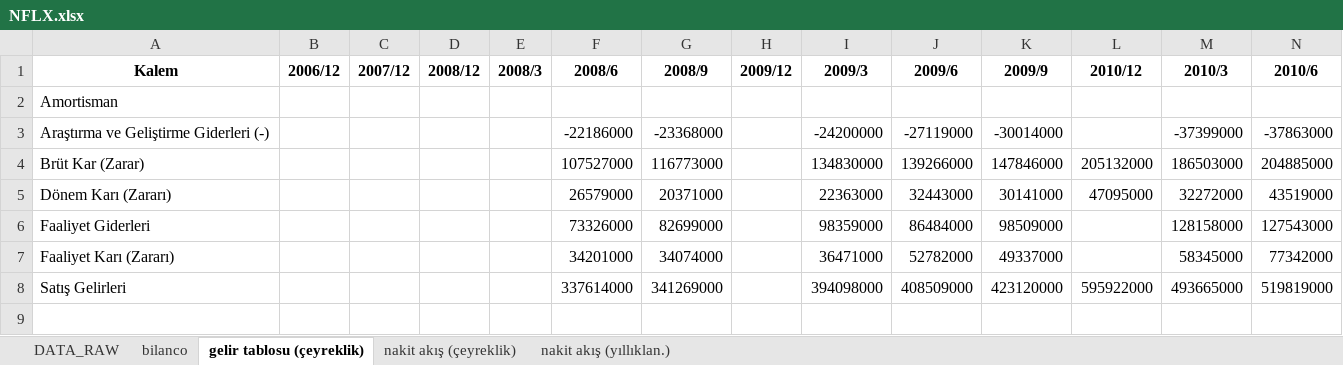
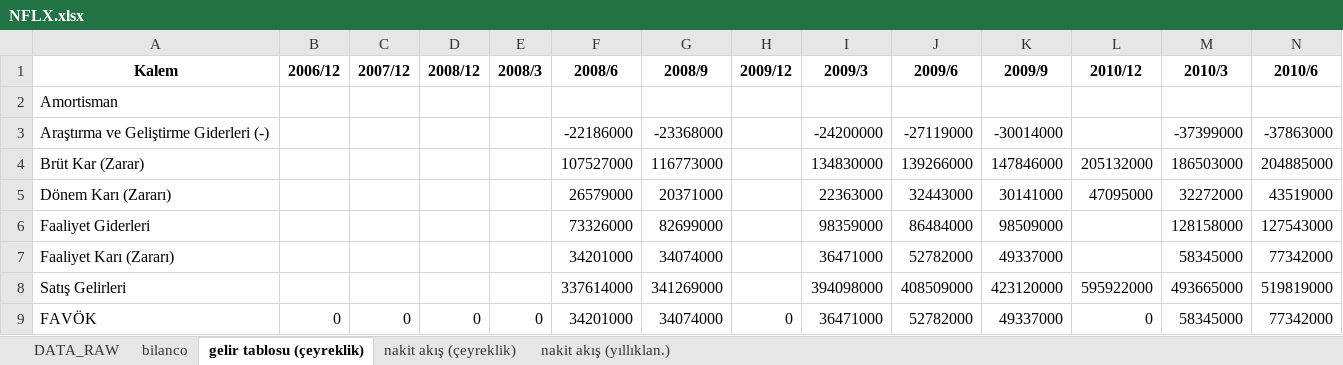
Before and after one commit to piyasalaronline-ux/2025filings, an Excel workbook: USDATAX/NFLX.xlsx, sheet gelir tablosu (çeyreklik), drawn as a sheet; only a part is shown; values as stored, in another font and other column widths than the file's, no borders; rows hold the shown columns only; the diff names each change by its address in the sheet, - before the commit and + after, or states it on an @@ line.

```diff
--- a/USDATAX/NFLX.xlsx (sheet gelir tablosu (çeyreklik))
+++ b/USDATAX/NFLX.xlsx (sheet gelir tablosu (çeyreklik))
+row 9: FAVÖK | 0 | 0 | 0 | 0 | 34201000 | 34074000 | 0 | 36471000 | 52782000 | 49337000 | 0 | 58345000 | 77342000
```
Also changed, not shown: sheet DATA_RAW, USDATAX/AAPL.xlsx, USDATAX/AMZN.xlsx, 6 other files.
